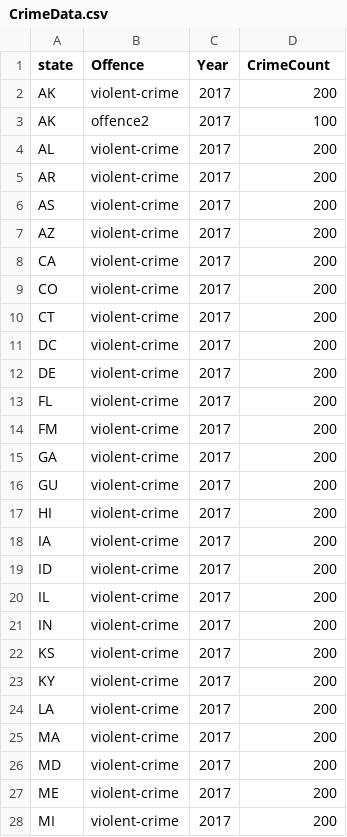
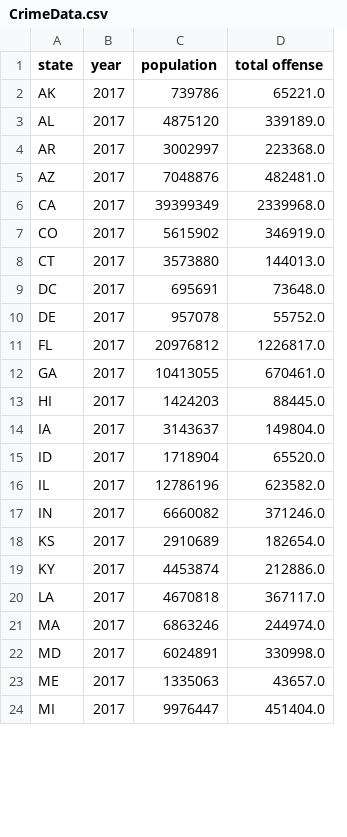
Before and after one commit to gkumar24/Project1, a CSV file: Resources/CrimeData.csv, drawn as a sheet; only a part is shown; removed rows and columns are numbered as before the commit, all else as after; the diff covers the shown part only; the diff names each change by its address in the sheet, - before the commit and + after, or states it on an @@ line.

Commit message:
Crime Data API, total crime for all states

```diff
--- a/Resources/CrimeData.csv
+++ b/Resources/CrimeData.csv
-column B (Offence), row 2: violent-crime; rows 4-5: violent-crime | violent-crime; rows 7-13: all violent-crime; row 15: violent-crime; rows 17-28: all violent-crime
+column C (population), rows 2-24: 739786 | 4875120 | 3002997 | 7048876 | 39399349 | 5615902 | 3573880 | 695691 | 957078 | 20976812 | 10413055 | 1424203 | 3143637 | 1718904 | 12786196 | 6660082 | 2910689 | 4453874 | 4670818 | 6863246 | 6024891 | 1335063 | 9976447
-B1: Year
+B1: year
-D1: CrimeCount
+D1: total offense
-D2 (total offense): 200
+D2 (total offense): 65221.0
-row 3: AK | offence2 | 2017 | 100
-D3 (total offense): 200
+D3 (total offense): 339189.0
-D4 (total offense): 200
+D4 (total offense): 223368.0
-row 6: AS | violent-crime | 2017 | 200
-D5 (total offense): 200
+D5 (total offense): 482481.0
-D6 (total offense): 200
+D6 (total offense): 2339968.0
-D7 (total offense): 200
+D7 (total offense): 346919.0
-D8 (total offense): 200
+D8 (total offense): 144013.0
-D9 (total offense): 200
+D9 (total offense): 73648.0
-D10 (total offense): 200
+D10 (total offense): 55752.0
-D11 (total offense): 200
+D11 (total offense): 1226817.0
-row 14: FM | violent-crime | 2017 | 200
-D12 (total offense): 200
+D12 (total offense): 670461.0
-row 16: GU | violent-crime | 2017 | 200
-D13 (total offense): 200
+D13 (total offense): 88445.0
-D14 (total offense): 200
+D14 (total offense): 149804.0
-D15 (total offense): 200
+D15 (total offense): 65520.0
-D16 (total offense): 200
+D16 (total offense): 623582.0
-D17 (total offense): 200
+D17 (total offense): 371246.0
-D18 (total offense): 200
+D18 (total offense): 182654.0
-D19 (total offense): 200
+D19 (total offense): 212886.0
-D20 (total offense): 200
+D20 (total offense): 367117.0
-D21 (total offense): 200
+D21 (total offense): 244974.0
-D22 (total offense): 200
+D22 (total offense): 330998.0
-D23 (total offense): 200
+D23 (total offense): 43657.0
-D24 (total offense): 200
+D24 (total offense): 451404.0
```
Also changed, not shown: 4 removed rows and 28 edited cells elsewhere in this file, 3 other files.
